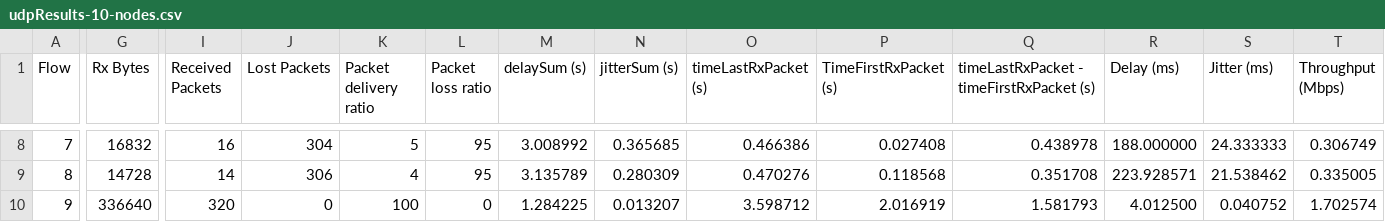
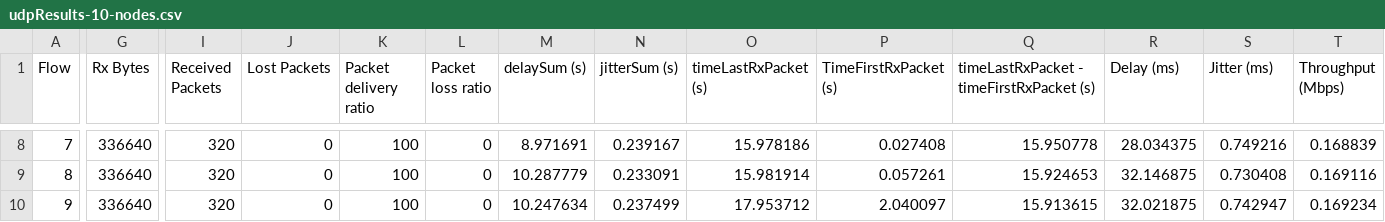
Before and after one commit to herreramaxi/NCIRL-IOT-CA, a CSV file: .Results/udpResults-10-nodes.csv, drawn as a sheet; only a part is shown, gaps mark what is left out; the diff covers the shown part only; the diff names each change by its address in the sheet, - before the commit and + after, or states it on an @@ line.

```diff
--- a/.Results/udpResults-10-nodes.csv
+++ b/.Results/udpResults-10-nodes.csv
-G8 (Rx Bytes): 16832
+G8 (Rx Bytes): 336640
-I8 (Received Packets): 16
+I8 (Received Packets): 320
-J8 (Lost Packets): 304
+J8 (Lost Packets): 0
-K8 (Packet delivery ratio): 5
+K8 (Packet delivery ratio): 100
-L8:L9 (Packet loss ratio): 95
+L8:L9 (Packet loss ratio): 0
-M8 (delaySum (s)): 3.008992
+M8 (delaySum (s)): 8.971691
-N8 (jitterSum (s)): 0.365685
+N8 (jitterSum (s)): 0.239167
-O8 (timeLastRxPacket (s)): 0.466386
+O8 (timeLastRxPacket (s)): 15.978186
-Q8: 0.438978
+Q8: 15.950778
-R8 (Delay (ms)): 188.000000
+R8 (Delay (ms)): 28.034375
-S8 (Jitter (ms)): 24.333333
+S8 (Jitter (ms)): 0.749216
-T8 (Throughput (Mbps)): 0.306749
+T8 (Throughput (Mbps)): 0.168839
-G9 (Rx Bytes): 14728
+G9 (Rx Bytes): 336640
-I9 (Received Packets): 14
+I9 (Received Packets): 320
-J9 (Lost Packets): 306
+J9 (Lost Packets): 0
-K9 (Packet delivery ratio): 4
+K9 (Packet delivery ratio): 100
-M9 (delaySum (s)): 3.135789
+M9 (delaySum (s)): 10.287779
-N9 (jitterSum (s)): 0.280309
+N9 (jitterSum (s)): 0.233091
-O9 (timeLastRxPacket (s)): 0.470276
+O9 (timeLastRxPacket (s)): 15.981914
-P9 (TimeFirstRxPacket (s)): 0.118568
+P9 (TimeFirstRxPacket (s)): 0.057261
-Q9: 0.351708
+Q9: 15.924653
-R9 (Delay (ms)): 223.928571
+R9 (Delay (ms)): 32.146875
-S9 (Jitter (ms)): 21.538462
+S9 (Jitter (ms)): 0.730408
-T9 (Throughput (Mbps)): 0.335005
+T9 (Throughput (Mbps)): 0.169116
-M10 (delaySum (s)): 1.284225
+M10 (delaySum (s)): 10.247634
-N10 (jitterSum (s)): 0.013207
+N10 (jitterSum (s)): 0.237499
-O10 (timeLastRxPacket (s)): 3.598712
+O10 (timeLastRxPacket (s)): 17.953712
-P10 (TimeFirstRxPacket (s)): 2.016919
+P10 (TimeFirstRxPacket (s)): 2.040097
-Q10: 1.581793
+Q10: 15.913615
-R10 (Delay (ms)): 4.012500
+R10 (Delay (ms)): 32.021875
-S10 (Jitter (ms)): 0.040752
+S10 (Jitter (ms)): 0.742947
-T10 (Throughput (Mbps)): 1.702574
+T10 (Throughput (Mbps)): 0.169234
```
Also changed, not shown: 89 edited cells elsewhere in this file, .Results/avgResults.csv, .Results/udpResults-15-nodes.csv, 13 other files.
